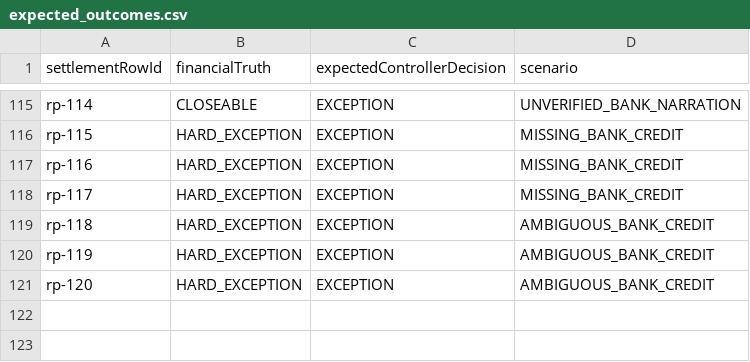
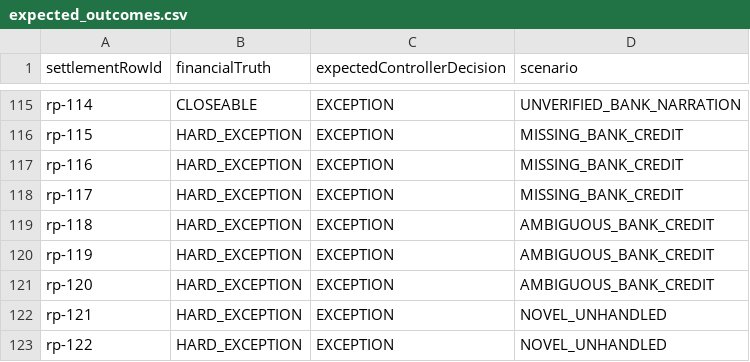
Before and after one commit to riyaayay/proofclose, a CSV file: data/truth/expected_outcomes.csv, drawn as a sheet; only a part is shown, gaps mark what is left out.

```diff
--- a/data/truth/expected_outcomes.csv
+++ b/data/truth/expected_outcomes.csv
@@ -121 +121,3 @@ settlementRowId,financialTruth,expectedControllerDecision,scenario
 "rp-120","HARD_EXCEPTION","EXCEPTION","AMBIGUOUS_BANK_CREDIT"
+"rp-121","HARD_EXCEPTION","EXCEPTION","NOVEL_UNHANDLED"
+"rp-122","HARD_EXCEPTION","EXCEPTION","NOVEL_UNHANDLED"
```
Also changed, not shown: data/input/bank_credits.csv, data/input/merchant_ledger.csv, 14 other files.
